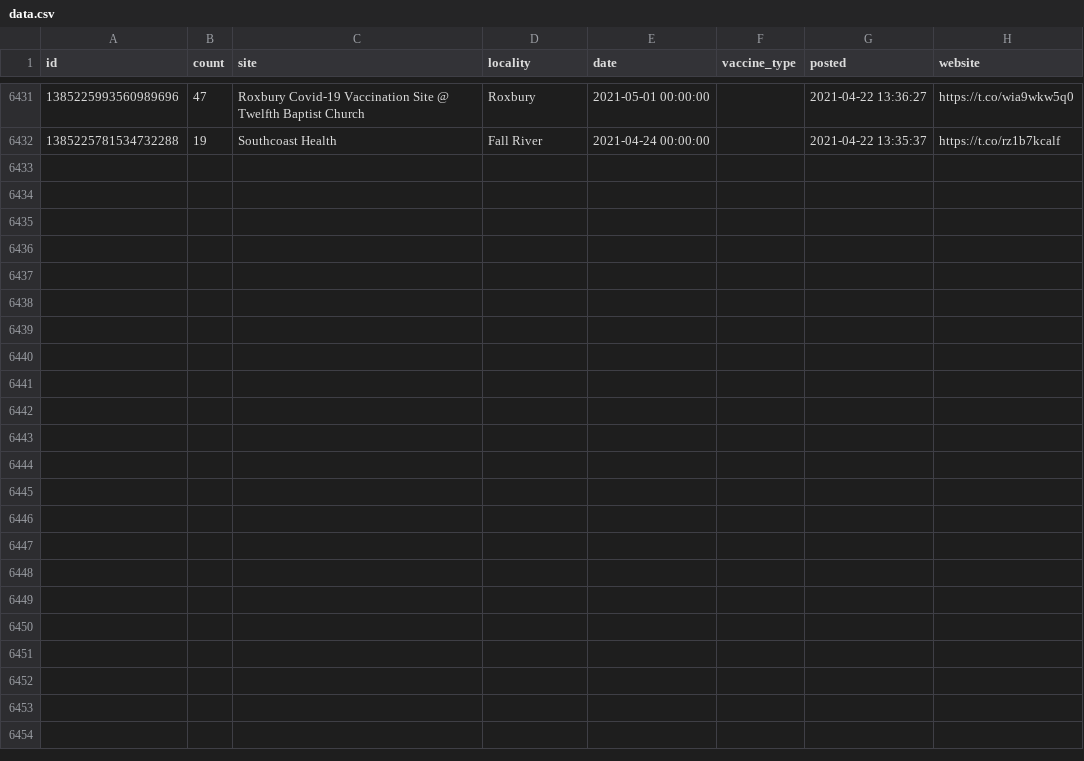
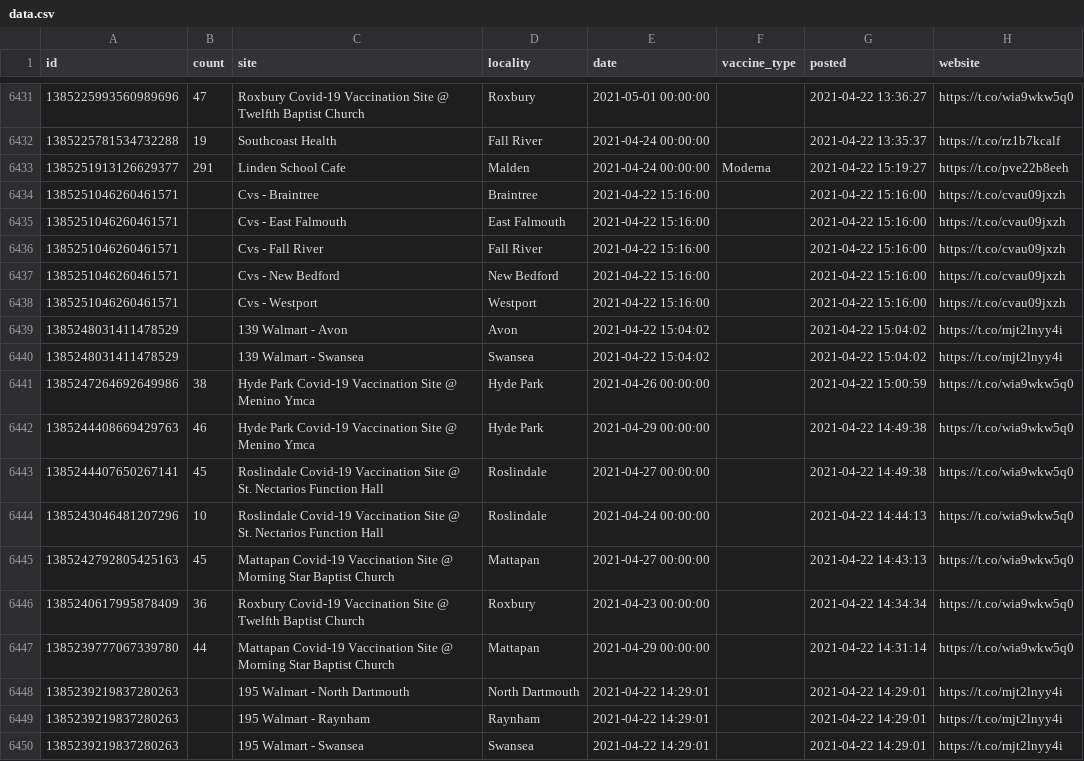
Before and after one commit to gchatterjee/appt-analysis, a CSV file: etl/data/data.csv, drawn as a sheet; only a part is shown, gaps mark what is left out.

```diff
--- a/etl/data/data.csv
+++ b/etl/data/data.csv
@@ -6432 +6432,19 @@ id,count,site,locality,date,vaccine_type,posted,website
 1385225781534732288,19,Southcoast Health,Fall River,2021-04-24 00:00:00,,2021-04-22 13:35:37,https://t.co/rz1b7kcalf
+1385251913126629377,291,Linden School Cafe,Malden,2021-04-24 00:00:00,Moderna,2021-04-22 15:19:27,https://t.co/pve22b8eeh
+1385251046260461571,,Cvs - Braintree,Braintree,2021-04-22 15:16:00,,2021-04-22 15:16:00,https://t.co/cvau09jxzh
+1385251046260461571,,Cvs - East Falmouth,East Falmouth,2021-04-22 15:16:00,,2021-04-22 15:16:00,https://t.co/cvau09jxzh
+1385251046260461571,,Cvs - Fall River,Fall River,2021-04-22 15:16:00,,2021-04-22 15:16:00,https://t.co/cvau09jxzh
+1385251046260461571,,Cvs - New Bedford,New Bedford,2021-04-22 15:16:00,,2021-04-22 15:16:00,https://t.co/cvau09jxzh
+1385251046260461571,,Cvs - Westport,Westport,2021-04-22 15:16:00,,2021-04-22 15:16:00,https://t.co/cvau09jxzh
+1385248031411478529,,139 Walmart - Avon,Avon,2021-04-22 15:04:02,,2021-04-22 15:04:02,https://t.co/mjt2lnyy4i
+1385248031411478529,,139 Walmart - Swansea,Swansea,2021-04-22 15:04:02,,2021-04-22 15:04:02,https://t.co/mjt2lnyy4i
+1385247264692649986,38,Hyde Park Covid-19 Vaccination Site @ Menino Ymca,Hyde Park,2021-04-26 00:00:00,,2021-04-22 15:00:59,https://t.co/wia9wkw5q0
+1385244408669429763,46,Hyde Park Covid-19 Vaccination Site @ Menino Ymca,Hyde Park,2021-04-29 00:00:00,,2021-04-22 14:49:38,https://t.co/wia9wkw5q0
+1385244407650267141,45,Roslindale Covid-19 Vaccination Site @ St. Nectarios Function Hall,Roslindale,2021-04-27 00:00:00,,2021-04-22 14:49:38,https://t.co/wia9wkw5q0
+1385243046481207296,10,Roslindale Covid-19 Vaccination Site @ St. Nectarios Function Hall,Roslindale,2021-04-24 00:00:00,,2021-04-22 14:44:13,https://t.co/wia9wkw5q0
+1385242792805425163,45,Mattapan Covid-19 Vaccination Site @ Morning Star Baptist Church,Mattapan,2021-04-27 00:00:00,,2021-04-22 14:43:13,https://t.co/wia9wkw5q0
+1385240617995878409,36,Roxbury Covid-19 Vaccination Site @ Twelfth Baptist Church,Roxbury,2021-04-23 00:00:00,,2021-04-22 14:34:34,https://t.co/wia9wkw5q0
+1385239777067339780,44,Mattapan Covid-19 Vaccination Site @ Morning Star Baptist Church,Mattapan,2021-04-29 00:00:00,,2021-04-22 14:31:14,https://t.co/wia9wkw5q0
+1385239219837280263,,195 Walmart - North Dartmouth,North Dartmouth,2021-04-22 14:29:01,,2021-04-22 14:29:01,https://t.co/mjt2lnyy4i
+1385239219837280263,,195 Walmart - Raynham,Raynham,2021-04-22 14:29:01,,2021-04-22 14:29:01,https://t.co/mjt2lnyy4i
+1385239219837280263,,195 Walmart - Swansea,Swansea,2021-04-22 14:29:01,,2021-04-22 14:29:01,https://t.co/mjt2lnyy4i
```
Also changed, not shown: 2 other files.
